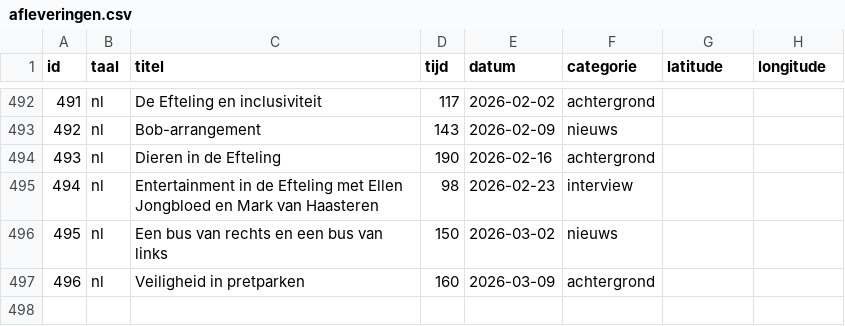
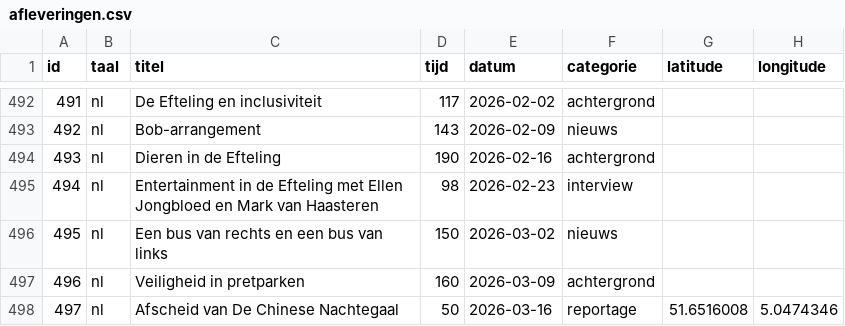
Before and after one commit to SjorsHartwijk/kleineboodschap, a CSV file: afleveringen.csv, drawn as a sheet; only a part is shown, gaps mark what is left out.

Commit message:
Aflevering 497: Afscheid van De Chinese Nachtegaal

```diff
--- a/afleveringen.csv
+++ b/afleveringen.csv
@@ -497 +497,2 @@ id,taal,titel,tijd,datum,categorie,latitude,longitude
 496,nl,Veiligheid in pretparken,160,2026-03-09,achtergrond
+497,nl,Afscheid van De Chinese Nachtegaal,50,2026-03-16,reportage,51.6516008,5.0474346
```
Also changed, not shown: 1 other file.
